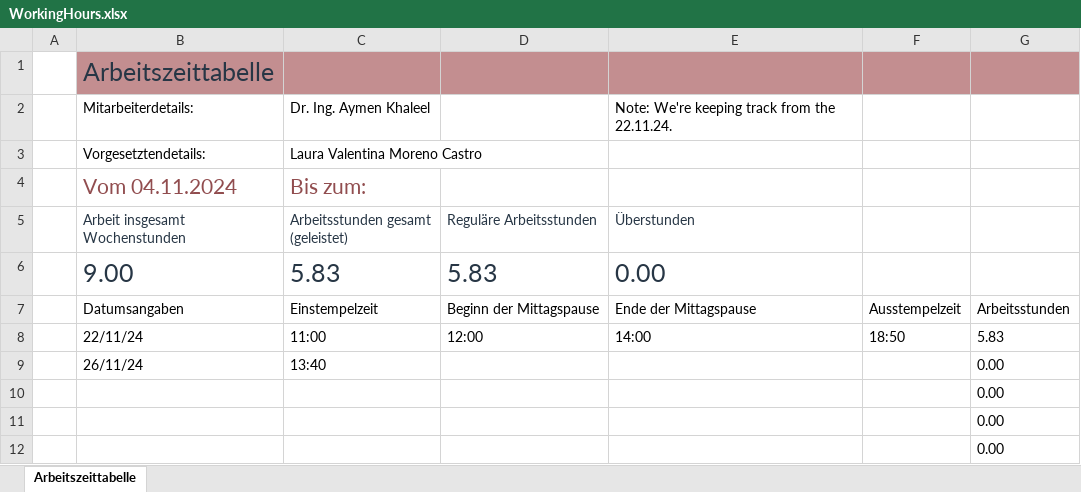
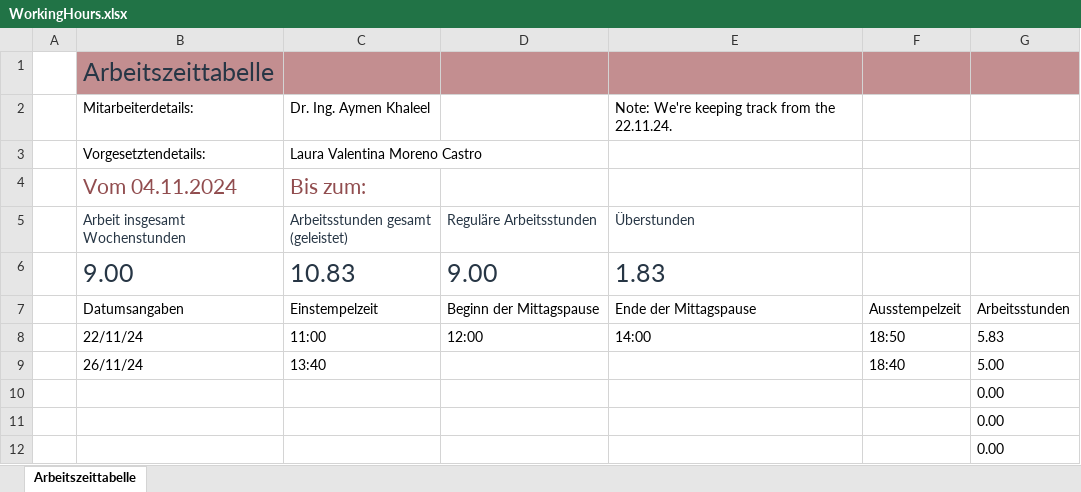
Before and after one commit to lauravmorenoc/DKS, an Excel workbook: WorkingHours.xlsx, sheet Arbeitszeittabelle, drawn as a sheet; values as stored, in another font and other column widths than the file's, no borders; table styles not drawn; the diff names each change by its address in the sheet, - before the commit and + after, or states it on an @@ line.

```diff
--- a/WorkingHours.xlsx (sheet Arbeitszeittabelle)
+++ b/WorkingHours.xlsx (sheet Arbeitszeittabelle)
-C6: 5.83
+C6: 10.83
-D6: 5.83
+D6: 9.00
-E6: 0.00
+E6: 1.83
-F9: (empty)
+F9: 18:40
-G9: 0.00
+G9: 5.00
```
Also changed, not shown: 3 other files.
